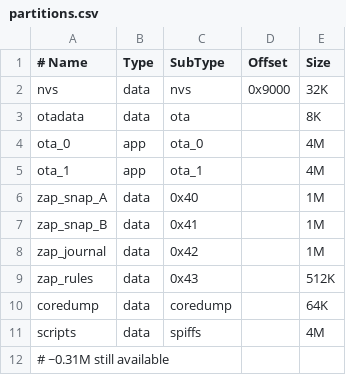
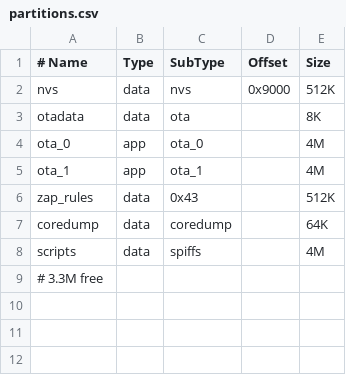
Before and after one commit to zhac-project/zhac-main-core, a CSV file: partitions.csv, drawn as a sheet.

```diff
--- a/partitions.csv
+++ b/partitions.csv
@@ -1,3 +1,3 @@
 # Name,         Type,  SubType,  Offset,    Size
-nvs,            data,  nvs,      0x9000,    32K
+nvs,            data,  nvs,      0x9000,    512K
 otadata,        data,  ota,      ,   8K
@@ -5,5 +5,2 @@ ota_0,          app,   ota_0,    ,   4M
 ota_1,          app,   ota_1,    ,  4M
-zap_snap_A,     data,  0x40,     ,  1M
-zap_snap_B,     data,  0x41,     ,  1M
-zap_journal,    data,  0x42,     ,  1M
 zap_rules,      data,  0x43,     ,  512K
@@ -11,2 +8,2 @@ coredump,       data,  coredump, ,  64K
 scripts,        data,  spiffs,   ,  4M
-# ~0.31M still available
+# 3.3M free
```
Also changed, not shown: 8 other files.
